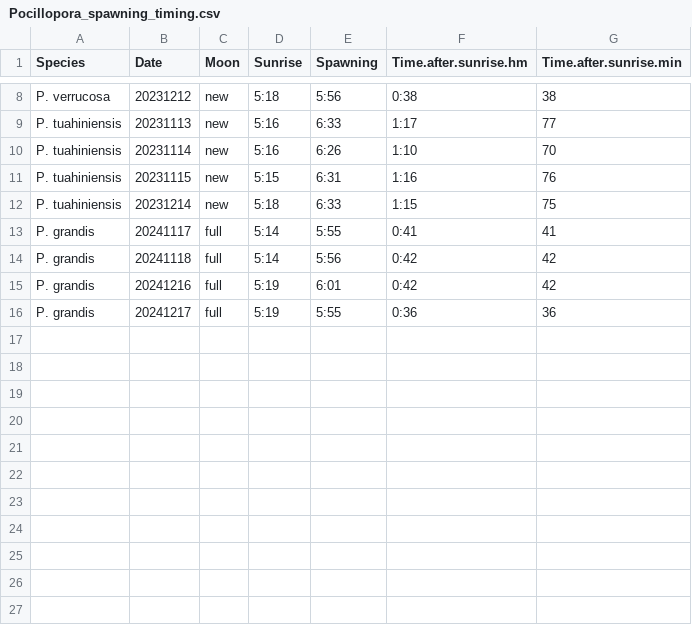
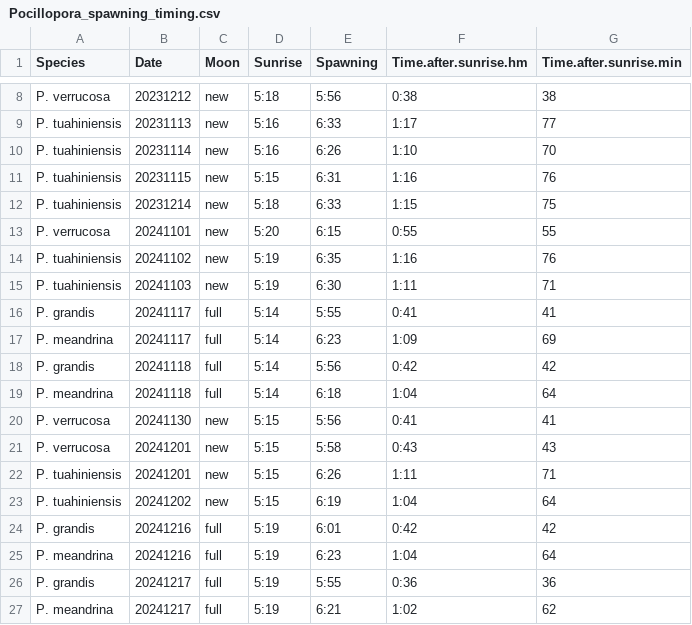
Before and after one commit to hputnam/Pocillopora_Spawning_Moorea, a CSV file: RAnalysis/data/Pocillopora_spawning_timing.csv, drawn as a sheet; only a part is shown, gaps mark what is left out.

```diff
--- a/RAnalysis/data/Pocillopora_spawning_timing.csv
+++ b/RAnalysis/data/Pocillopora_spawning_timing.csv
@@ -12,5 +12,16 @@ P. tuahiniensis,20231115,new,5:15,6:31,1:16,76
 P. tuahiniensis,20231214,new,5:18,6:33,1:15,75
+P. verrucosa,20241101,new,5:20,6:15,0:55,55
+P. tuahiniensis,20241102,new,5:19,6:35,1:16,76
+P. tuahiniensis,20241103,new,5:19,6:30,1:11,71
 P. grandis,20241117,full,5:14,5:55,0:41,41
+P. meandrina,20241117,full,5:14,6:23,1:09,69
 P. grandis,20241118,full,5:14,5:56,0:42,42
+P. meandrina,20241118,full,5:14,6:18,1:04,64
+P. verrucosa,20241130,new,5:15,5:56,0:41,41
+P. verrucosa,20241201,new,5:15,5:58,0:43,43
+P. tuahiniensis,20241201,new,5:15,6:26,1:11,71
+P. tuahiniensis,20241202,new,5:15,6:19,1:04,64
 P. grandis,20241216,full,5:19,6:01,0:42,42
+P. meandrina,20241216,full,5:19,6:23,1:04,64
 P. grandis,20241217,full,5:19,5:55,0:36,36
+P. meandrina,20241217,full,5:19,6:21,1:02,62
```
Also changed, not shown: RAnalysis/data/spawning_yes_no.csv, 8 other files.
